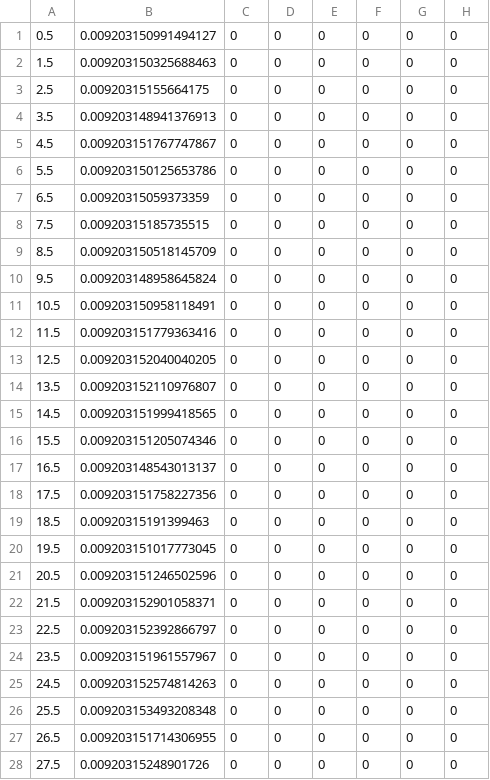
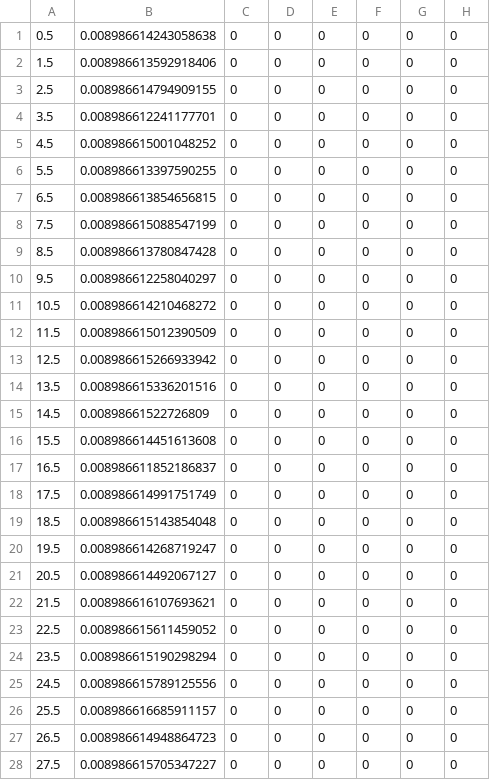
Before and after one commit to jjoono/OLED-, a CSV file: sim/table1_author/MLA_I_sub_homog.csv, drawn as a sheet; only a part is shown; the diff covers the shown part only; the diff names each change by its address in the sheet, - before the commit and + after, or states it on an @@ line.

```diff
--- a/sim/table1_author/MLA_I_sub_homog.csv
+++ b/sim/table1_author/MLA_I_sub_homog.csv
-B1: 0.009203150991494127
+B1: 0.008986614243058638
-B2: 0.009203150325688463
+B2: 0.008986613592918406
-B3: 0.00920315155664175
+B3: 0.008986614794909155
-B4: 0.009203148941376913
+B4: 0.008986612241177701
-B5: 0.009203151767747867
+B5: 0.008986615001048252
-B6: 0.009203150125653786
+B6: 0.008986613397590255
-B7: 0.00920315059373359
+B7: 0.008986613854656815
-B8: 0.00920315185735515
+B8: 0.008986615088547199
-B9: 0.009203150518145709
+B9: 0.008986613780847428
-B10: 0.009203148958645824
+B10: 0.008986612258040297
-B11: 0.009203150958118491
+B11: 0.008986614210468272
-B12: 0.009203151779363416
+B12: 0.008986615012390509
-B13: 0.009203152040040205
+B13: 0.008986615266933942
-B14: 0.009203152110976807
+B14: 0.008986615336201516
-B15: 0.009203151999418565
+B15: 0.00898661522726809
-B16: 0.009203151205074346
+B16: 0.008986614451613608
-B17: 0.009203148543013137
+B17: 0.008986611852186837
-B18: 0.009203151758227356
+B18: 0.008986614991751749
-B19: 0.00920315191399463
+B19: 0.008986615143854048
-B20: 0.009203151017773045
+B20: 0.008986614268719247
-B21: 0.009203151246502596
+B21: 0.008986614492067127
-B22: 0.009203152901058371
+B22: 0.008986616107693621
-B23: 0.009203152392866797
+B23: 0.008986615611459052
-B24: 0.009203151961557967
+B24: 0.008986615190298294
-B25: 0.009203152574814263
+B25: 0.008986615789125556
-B26: 0.009203153493208348
+B26: 0.008986616685911157
-B27: 0.009203151714306955
+B27: 0.008986614948864723
-B28: 0.00920315248901726
+B28: 0.008986615705347227
```
Also changed, not shown: 62 edited cells elsewhere in this file, sim/table1_author/MLA_I_air.csv, sim/table1_author/MLA_I_air_flat_thick.csv, 15 other files.
